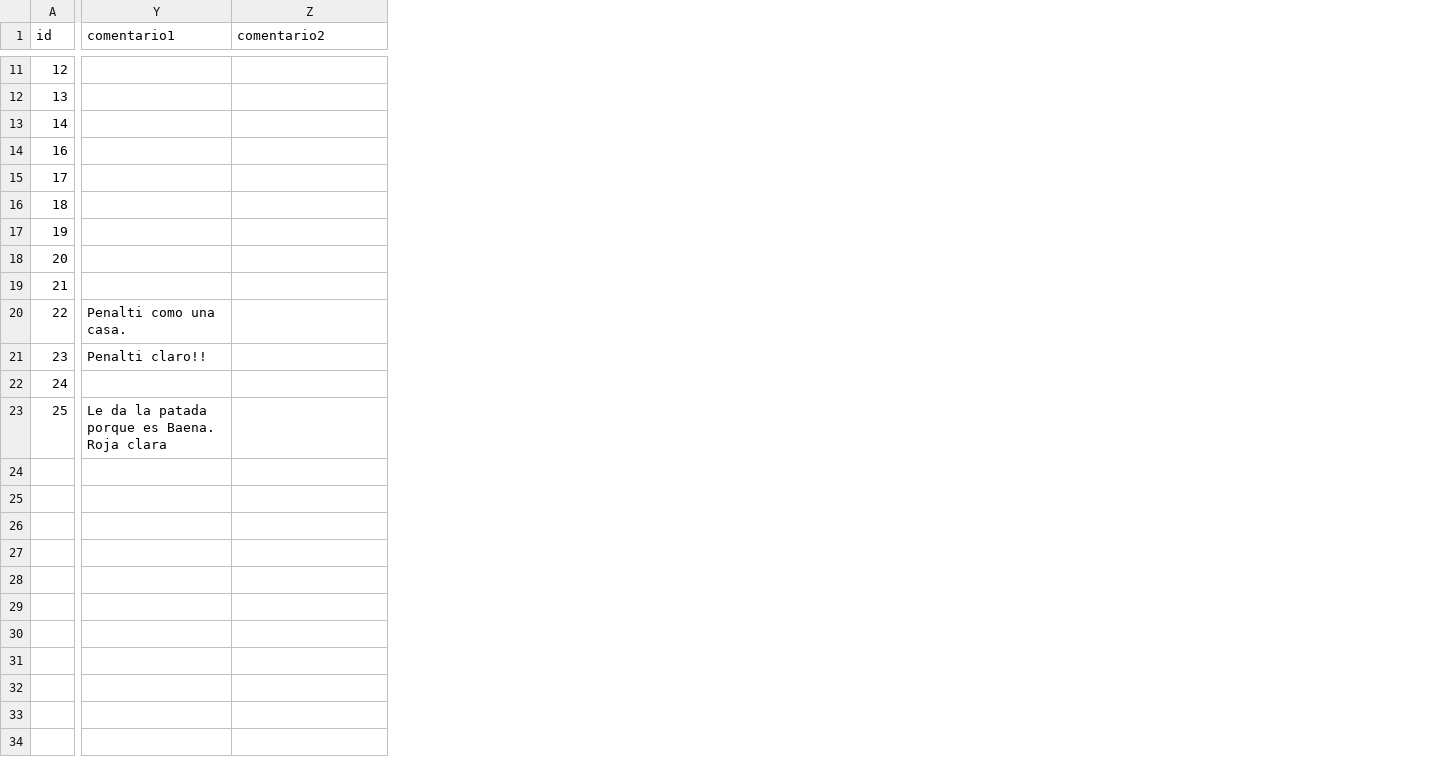
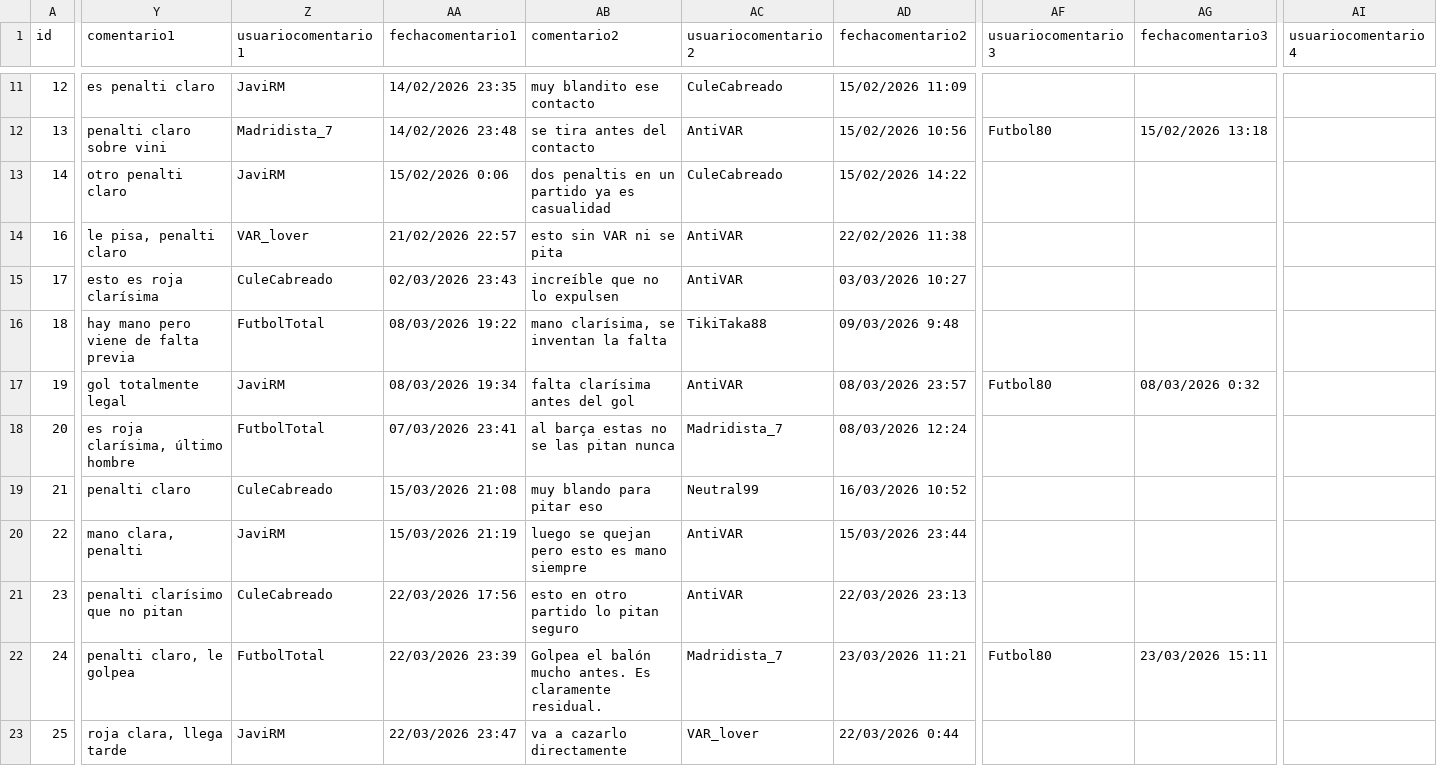
Before and after one commit to Javivilches/polemicavar, a CSV file: jugadas.csv, drawn as a sheet; only a part is shown, gaps mark what is left out; addresses are those after the commit; the diff covers the shown part only; the diff names each change by its address in the sheet, - before the commit and + after, or states it on an @@ line.

```diff
--- a/jugadas.csv
+++ b/jugadas.csv
+column Z (usuariocomentario1), rows 11-23: JaviRM | Madridista_7 | JaviRM | VAR_lover | CuleCabreado | FutbolTotal | JaviRM | FutbolTotal | CuleCabreado | JaviRM | CuleCabreado | FutbolTotal | JaviRM
+column AA (fechacomentario1), rows 11-23: 14/02/2026 23:35 | 14/02/2026 23:48 | 15/02/2026 0:06 | 21/02/2026 22:57 | 02/03/2026 23:43 | 08/03/2026 19:22 | 08/03/2026 19:34 | 07/03/2026 23:41 | 15/03/2026 21:08 | 15/03/2026 21:19 | 22/03/2026 17:56 | 22/03/2026 23:39 | 22/03/2026 23:47
+column AC (usuariocomentario2), rows 11-23: CuleCabreado | AntiVAR | CuleCabreado | AntiVAR | AntiVAR | TikiTaka88 | AntiVAR | Madridista_7 | Neutral99 | AntiVAR | AntiVAR | Madridista_7 | VAR_lover
+column AD (fechacomentario2), rows 11-23: 15/02/2026 11:09 | 15/02/2026 10:56 | 15/02/2026 14:22 | 22/02/2026 11:38 | 03/03/2026 10:27 | 09/03/2026 9:48 | 08/03/2026 23:57 | 08/03/2026 12:24 | 16/03/2026 10:52 | 15/03/2026 23:44 | 22/03/2026 23:13 | 23/03/2026 11:21 | 22/03/2026 0:44
+column AF (usuariocomentario3), rows 12-22: Futbol80 |  |  |  |  | Futbol80 |  |  |  |  | Futbol80
+column AG (fechacomentario3), rows 12-22: 15/02/2026 13:18 |  |  |  |  | 08/03/2026 0:32 |  |  |  |  | 23/03/2026 15:11
+column AI (usuariocomentario4), empty
-Y11 (comentario1): (empty)
+Y11 (comentario1): es penalti claro
-AB11 (comentario2): (empty)
+AB11 (comentario2): muy blandito ese contacto
-Y12 (comentario1): (empty)
+Y12 (comentario1): penalti claro sobre vini
-AB12 (comentario2): (empty)
+AB12 (comentario2): se tira antes del contacto
-Y13 (comentario1): (empty)
+Y13 (comentario1): otro penalti claro
-AB13 (comentario2): (empty)
+AB13 (comentario2): dos penaltis en un partido ya es casualidad
-Y14 (comentario1): (empty)
+Y14 (comentario1): le pisa, penalti claro
-AB14 (comentario2): (empty)
+AB14 (comentario2): esto sin VAR ni se pita
-Y15 (comentario1): (empty)
+Y15 (comentario1): esto es roja clarísima
-AB15 (comentario2): (empty)
+AB15 (comentario2): increíble que no lo expulsen
-Y16 (comentario1): (empty)
+Y16 (comentario1): hay mano pero viene de falta previa
-AB16 (comentario2): (empty)
+AB16 (comentario2): mano clarísima, se inventan la falta
-Y17 (comentario1): (empty)
+Y17 (comentario1): gol totalmente legal
-AB17 (comentario2): (empty)
+AB17 (comentario2): falta clarísima antes del gol
-Y18 (comentario1): (empty)
+Y18 (comentario1): es roja clarísima, último hombre
-AB18 (comentario2): (empty)
+AB18 (comentario2): al barça estas no se las pitan nunca
-Y19 (comentario1): (empty)
+Y19 (comentario1): penalti claro
-AB19 (comentario2): (empty)
+AB19 (comentario2): muy blando para pitar eso
-Y20 (comentario1): Penalti como una casa.
+Y20 (comentario1): mano clara, penalti
-AB20 (comentario2): (empty)
+AB20 (comentario2): luego se quejan pero esto es mano siempre
-Y21 (comentario1): Penalti claro!!
+Y21 (comentario1): penalti clarísimo que no pitan
-AB21 (comentario2): (empty)
+AB21 (comentario2): esto en otro partido lo pitan seguro
-Y22 (comentario1): (empty)
+Y22 (comentario1): penalti claro, le golpea
-AB22 (comentario2): (empty)
+AB22 (comentario2): Golpea el balón mucho antes. Es claramente residual.
-Y23 (comentario1): Le da la patada porque es Baena. Roja clara
+Y23 (comentario1): roja clara, llega tarde
-AB23 (comentario2): (empty)
+AB23 (comentario2): va a cazarlo directamente
```
Also changed, not shown: 2 added columns and 25 edited cells elsewhere in this file, 1 other file.
